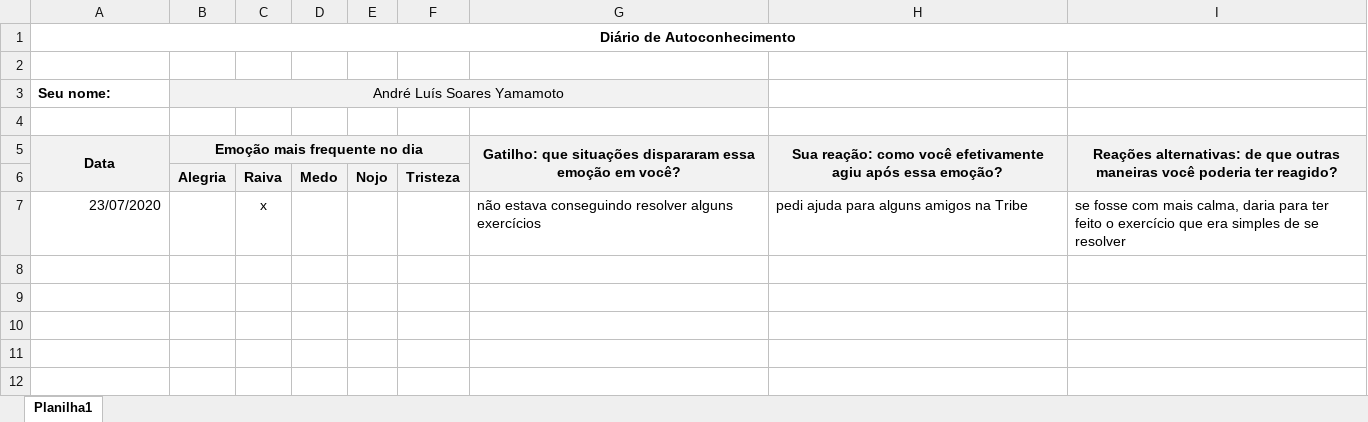
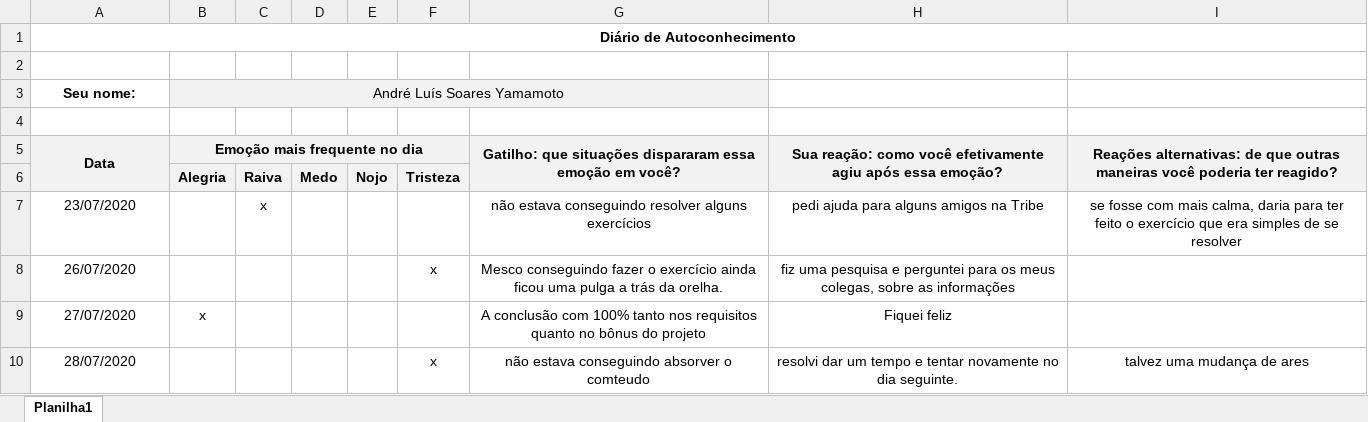
Before and after one commit to YamamotoAndre/trybe-exercicios, an Excel workbook: Soft-Skills/1.2/Esquenta - Inteligência Emocional - Autoconhecimento - Emoções - Diário de Autoconhecimento.xlsx, sheet Planilha1, drawn as a sheet; values as stored, in another font and other column widths than the file's, no borders; the diff names each change by its address in the sheet, - before the commit and + after, or states it on an @@ line.

```diff
--- a/Soft-Skills/1.2/Esquenta - Inteligência Emocional - Autoconhecimento - Emoções - Diário de Autoconhecimento.xlsx (sheet Planilha1)
+++ b/Soft-Skills/1.2/Esquenta - Inteligência Emocional - Autoconhecimento - Emoções - Diário de Autoconhecimento.xlsx (sheet Planilha1)
-A3 alignment: left
+A3 alignment: center
-A7 alignment: right
+A7 alignment: center
-G7:I7 alignment: left
+G7:I7 alignment: center
+row 8: 26/07/2020 |  |  |  |  | x | Mesco conseguindo fazer o exercício ainda ficou uma pulga a trás da orelha. | fiz uma pesquisa e perguntei para os meus colegas, sobre as informações
+row 9: 27/07/2020 | x |  |  |  |  | A conclusão com 100% tanto nos requisitos quanto no bônus do projeto | Fiquei feliz
+row 10: 28/07/2020 |  |  |  |  | x | não estava conseguindo absorver o comteudo | resolvi dar um tempo e tentar novamente no dia seguinte. | talvez uma mudança de ares
```
Also changed, not shown: 7 other files.
